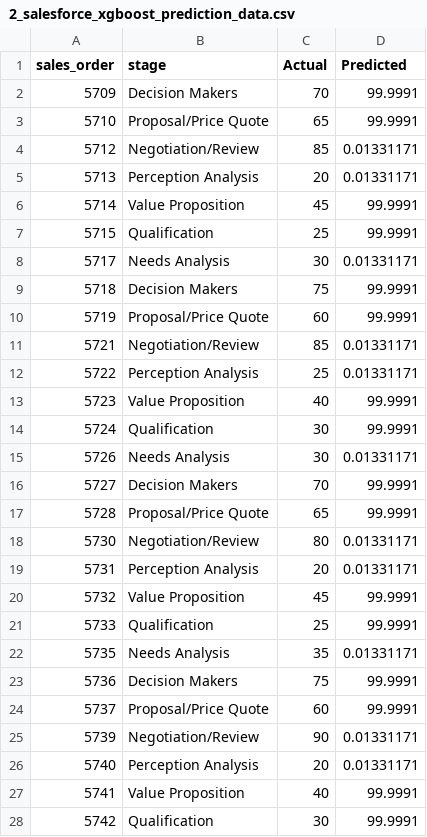
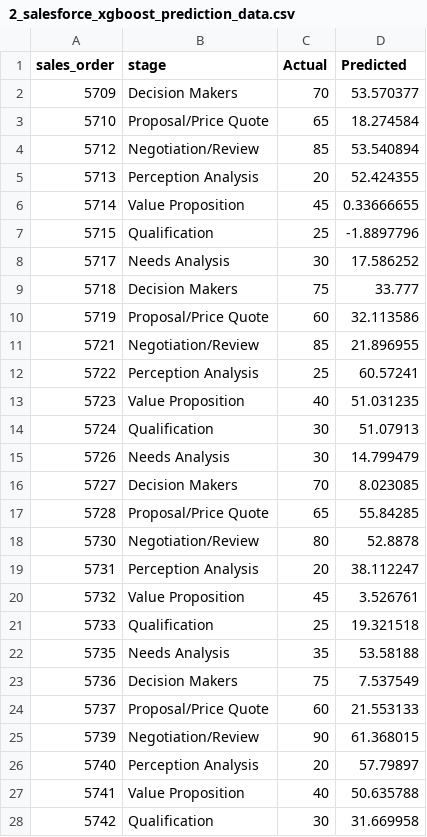
Before and after one commit to lakshmansierra/poc_xg_boost, a CSV file: 01-Stage-Probability-Predictor/2_salesforce_xgboost_prediction_data/2_salesforce_xgboost_prediction_data.csv, drawn as a sheet; only a part is shown; the diff covers the shown part only.

```diff
--- a/01-Stage-Probability-Predictor/2_salesforce_xgboost_prediction_data/2_salesforce_xgboost_prediction_data.csv
+++ b/01-Stage-Probability-Predictor/2_salesforce_xgboost_prediction_data/2_salesforce_xgboost_prediction_data.csv
@@ -1,28 +1,28 @@
 sales_order,stage,Actual,Predicted
-5709,Decision Makers,70,99.9991
-5710,Proposal/Price Quote,65,99.9991
-5712,Negotiation/Review,85,0.01331171
-5713,Perception Analysis,20,0.01331171
-5714,Value Proposition,45,99.9991
-5715,Qualification,25,99.9991
-5717,Needs Analysis,30,0.01331171
-5718,Decision Makers,75,99.9991
-5719,Proposal/Price Quote,60,99.9991
-5721,Negotiation/Review,85,0.01331171
-5722,Perception Analysis,25,0.01331171
-5723,Value Proposition,40,99.9991
-5724,Qualification,30,99.9991
-5726,Needs Analysis,30,0.01331171
-5727,Decision Makers,70,99.9991
-5728,Proposal/Price Quote,65,99.9991
-5730,Negotiation/Review,80,0.01331171
-5731,Perception Analysis,20,0.01331171
-5732,Value Proposition,45,99.9991
-5733,Qualification,25,99.9991
-5735,Needs Analysis,35,0.01331171
-5736,Decision Makers,75,99.9991
-5737,Proposal/Price Quote,60,99.9991
-5739,Negotiation/Review,90,0.01331171
-5740,Perception Analysis,20,0.01331171
-5741,Value Proposition,40,99.9991
-5742,Qualification,30,99.9991
+5709,Decision Makers,70,53.570377
+5710,Proposal/Price Quote,65,18.274584
+5712,Negotiation/Review,85,53.540894
+5713,Perception Analysis,20,52.424355
+5714,Value Proposition,45,0.33666655
+5715,Qualification,25,-1.8897796
+5717,Needs Analysis,30,17.586252
+5718,Decision Makers,75,33.777
+5719,Proposal/Price Quote,60,32.113586
+5721,Negotiation/Review,85,21.896955
+5722,Perception Analysis,25,60.57241
+5723,Value Proposition,40,51.031235
+5724,Qualification,30,51.07913
+5726,Needs Analysis,30,14.799479
+5727,Decision Makers,70,8.023085
+5728,Proposal/Price Quote,65,55.84285
+5730,Negotiation/Review,80,52.8878
+5731,Perception Analysis,20,38.112247
+5732,Value Proposition,45,3.526761
+5733,Qualification,25,19.321518
+5735,Needs Analysis,35,53.58188
+5736,Decision Makers,75,7.537549
+5737,Proposal/Price Quote,60,21.553133
+5739,Negotiation/Review,90,61.368015
+5740,Perception Analysis,20,57.79897
+5741,Value Proposition,40,50.635788
+5742,Qualification,30,31.669958
```
Also changed, not shown: 44 edited cells elsewhere in this file, 1 other file.
